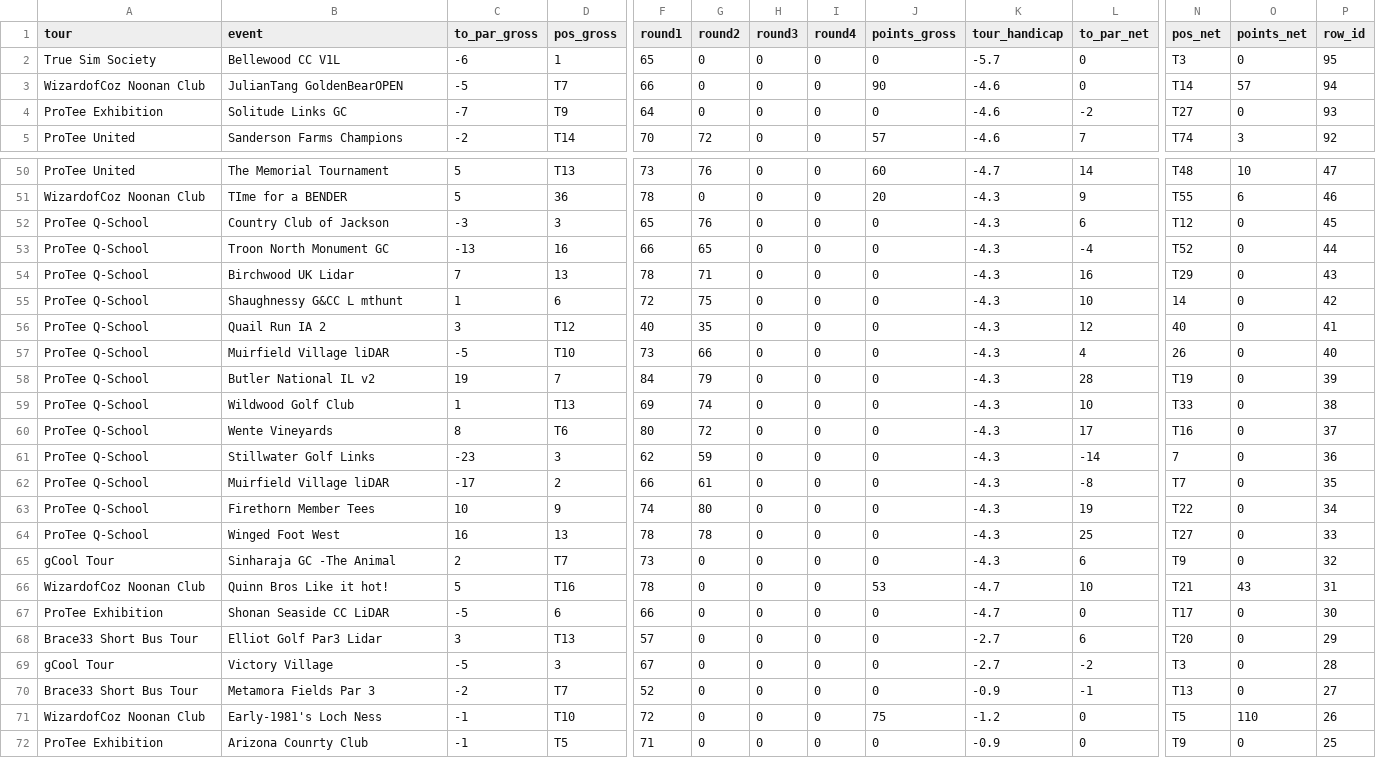
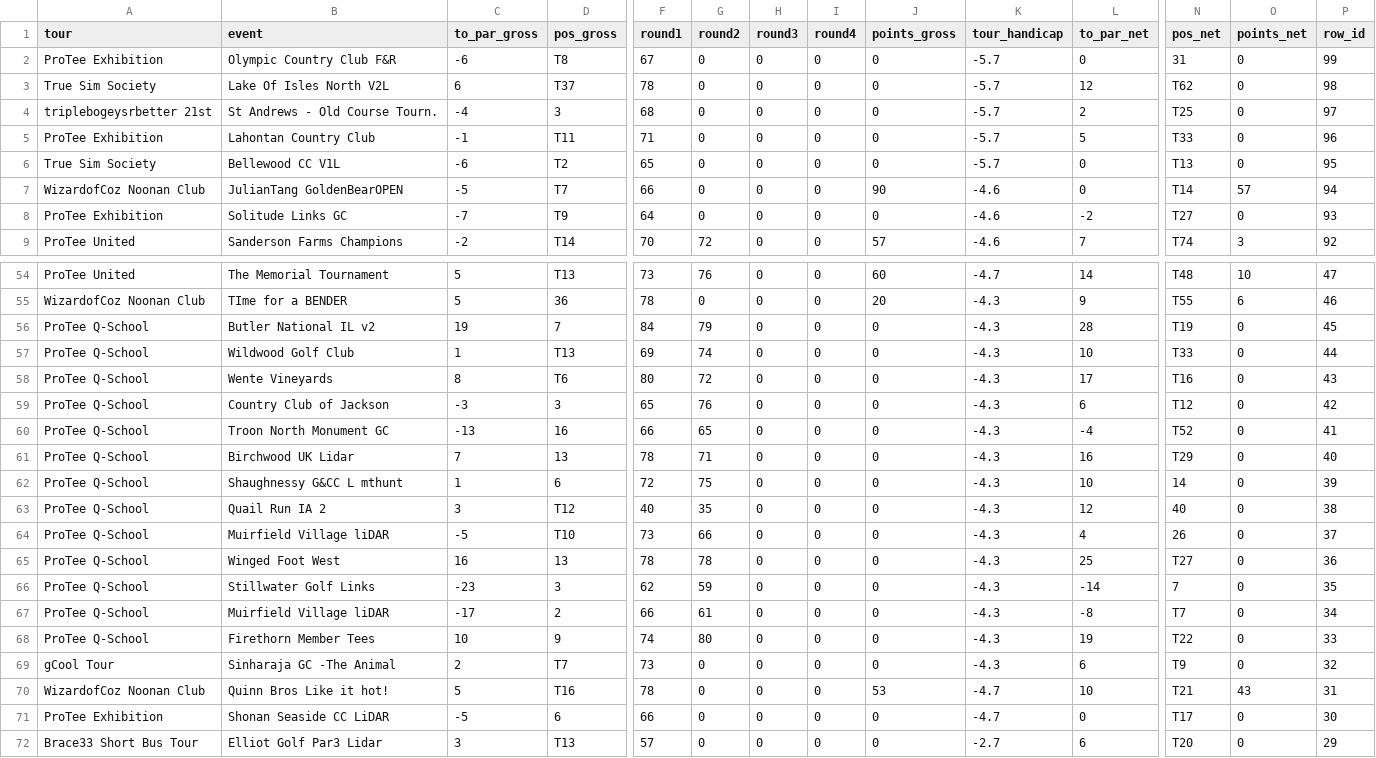
Before and after one commit to lancethomps/lt_data, a CSV file: tgc_data/tgc_shots-events.csv, drawn as a sheet; only a part is shown, gaps mark what is left out; the shorter side is filled out with more unchanged rows; removed rows and columns are numbered as before the commit, all else as after; rows hold the shown columns only; the diff names each change by its address in the sheet, - before the commit and + after, or states it on an @@ line.

Commit message:
refresh tgc_data

```diff
--- a/tgc_data/tgc_shots-events.csv
+++ b/tgc_data/tgc_shots-events.csv
+row 2: ProTee Exhibition | Olympic Country Club F&R | -6 | T8 | 67 | 0 | 0 | 0 | 0 | -5.7 | 0 | 31 | 0 | 99
+row 3: True Sim Society | Lake Of Isles North V2L | 6 | T37 | 78 | 0 | 0 | 0 | 0 | -5.7 | 12 | T62 | 0 | 98
+row 4: triplebogeysrbetter 21st | St Andrews - Old Course Tourn. | -4 | 3 | 68 | 0 | 0 | 0 | 0 | -5.7 | 2 | T25 | 0 | 97
+row 5: ProTee Exhibition | Lahontan Country Club | -1 | T11 | 71 | 0 | 0 | 0 | 0 | -5.7 | 5 | T33 | 0 | 96
-D6 (pos_gross): 1
+D6 (pos_gross): T2
-N6 (pos_net): T3
+N6 (pos_net): T13
+row 56: ProTee Q-School | Butler National IL v2 | 19 | 7 | 84 | 79 | 0 | 0 | 0 | -4.3 | 28 | T19 | 0 | 45
+row 57: ProTee Q-School | Wildwood Golf Club | 1 | T13 | 69 | 74 | 0 | 0 | 0 | -4.3 | 10 | T33 | 0 | 44
+row 58: ProTee Q-School | Wente Vineyards | 8 | T6 | 80 | 72 | 0 | 0 | 0 | -4.3 | 17 | T16 | 0 | 43
-P59 (row_id): 45
+P59 (row_id): 42
-P60 (row_id): 44
+P60 (row_id): 41
-P61 (row_id): 43
+P61 (row_id): 40
-P62 (row_id): 42
+P62 (row_id): 39
-P63 (row_id): 41
+P63 (row_id): 38
-P64 (row_id): 40
+P64 (row_id): 37
-row 58: ProTee Q-School | Butler National IL v2 | 19 | 7 | 84 | 79 | 0 | 0 | 0 | -4.3 | 28 | T19 | 0 | 39
-row 59: ProTee Q-School | Wildwood Golf Club | 1 | T13 | 69 | 74 | 0 | 0 | 0 | -4.3 | 10 | T33 | 0 | 38
-row 60: ProTee Q-School | Wente Vineyards | 8 | T6 | 80 | 72 | 0 | 0 | 0 | -4.3 | 17 | T16 | 0 | 37
+row 65: ProTee Q-School | Winged Foot West | 16 | 13 | 78 | 78 | 0 | 0 | 0 | -4.3 | 25 | T27 | 0 | 36
-P66 (row_id): 36
+P66 (row_id): 35
-P67 (row_id): 35
+P67 (row_id): 34
-P68 (row_id): 34
+P68 (row_id): 33
-row 64: ProTee Q-School | Winged Foot West | 16 | 13 | 78 | 78 | 0 | 0 | 0 | -4.3 | 25 | T27 | 0 | 33
```
Also changed, not shown: 1 other file.
